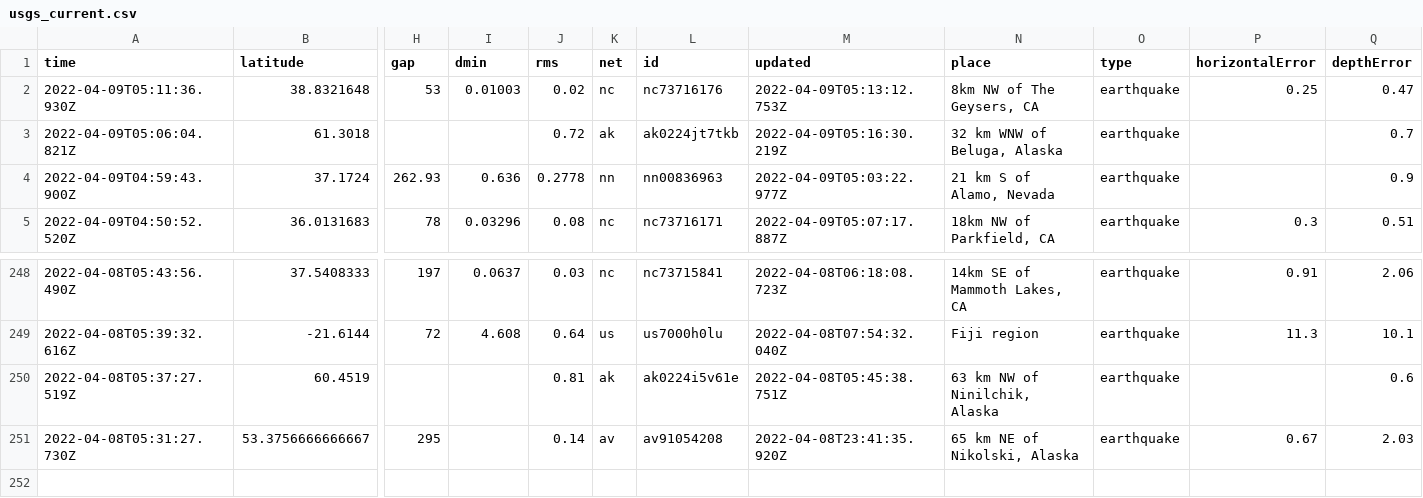
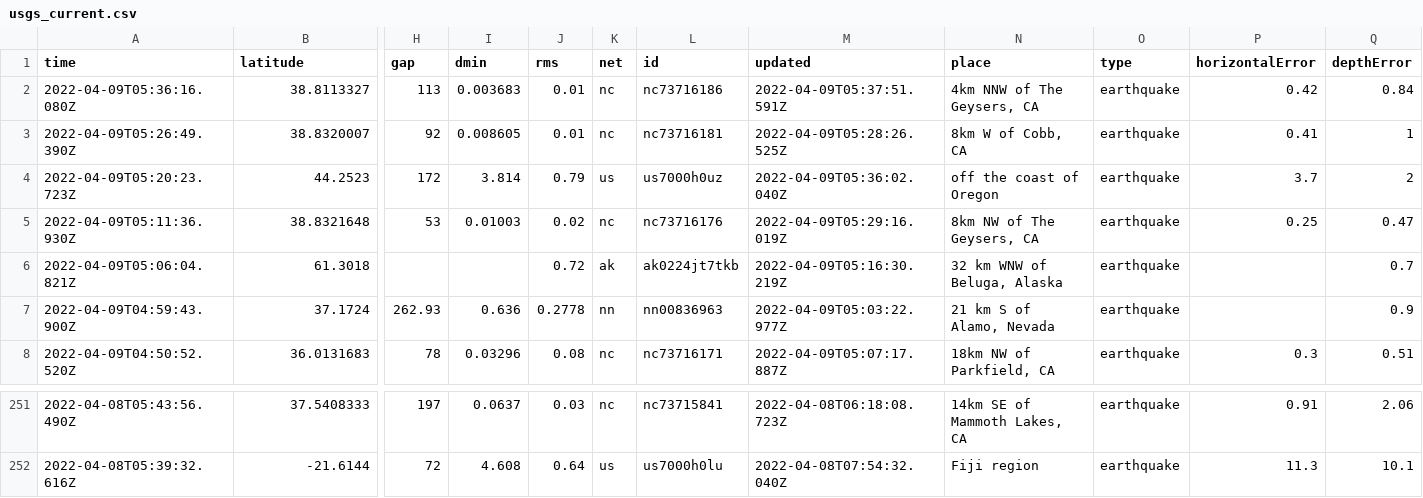
Before and after one commit to lambrechts/nicar2022-github-actions, a CSV file: usgs_current.csv, drawn as a sheet; only a part is shown, gaps mark what is left out; removed rows and columns are numbered as before the commit, all else as after; rows hold the shown columns only; the diff names each change by its address in the sheet, - before the commit and + after, or states it on an @@ line.

```diff
--- a/usgs_current.csv
+++ b/usgs_current.csv
+row 2: 2022-04-09T05:36:16.080Z | 38.8113327 | 113 | 0.003683 | 0.01 | nc | nc73716186 | 2022-04-09T05:37:51.591Z | 4km NNW of The Geysers, CA | earthquake | 0.42 | 0.84
+row 3: 2022-04-09T05:26:49.390Z | 38.8320007 | 92 | 0.008605 | 0.01 | nc | nc73716181 | 2022-04-09T05:28:26.525Z | 8km W of Cobb, CA | earthquake | 0.41 | 1
+row 4: 2022-04-09T05:20:23.723Z | 44.2523 | 172 | 3.814 | 0.79 | us | us7000h0uz | 2022-04-09T05:36:02.040Z | off the coast of Oregon | earthquake | 3.7 | 2
-M5 (updated): 2022-04-09T05:13:12.753Z
+M5 (updated): 2022-04-09T05:29:16.019Z
-row 250: 2022-04-08T05:37:27.519Z | 60.4519 |  |  | 0.81 | ak | ak0224i5v61e | 2022-04-08T05:45:38.751Z | 63 km NW of Ninilchik, Alaska | earthquake |  | 0.6
-row 251: 2022-04-08T05:31:27.730Z | 53.3756666666667 | 295 |  | 0.14 | av | av91054208 | 2022-04-08T23:41:35.920Z | 65 km NE of Nikolski, Alaska | earthquake | 0.67 | 2.03
```
Also changed, not shown: 1 other file.
